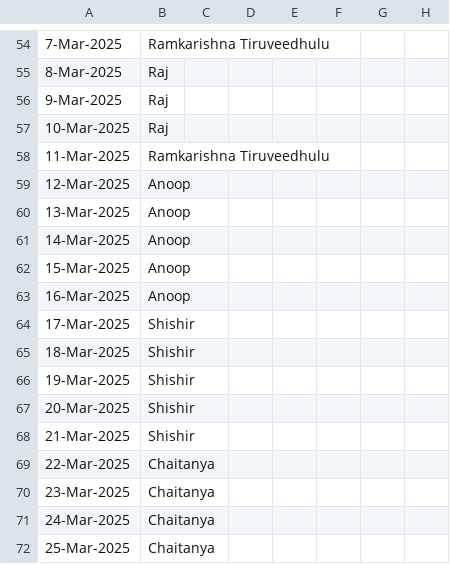
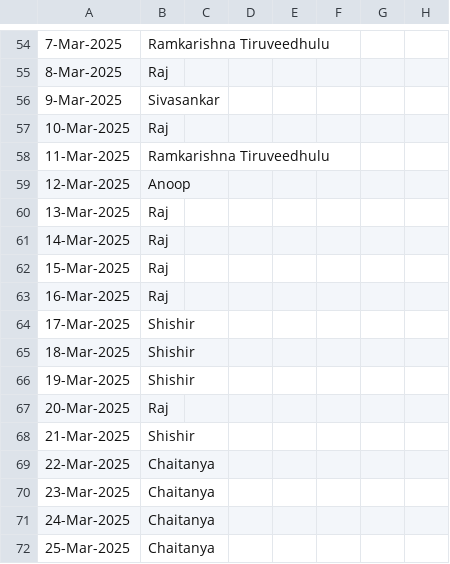
Before and after one commit to sriramchandra-in/isrc_web_app, a CSV file: tracker.csv, drawn as a sheet; only a part is shown, gaps mark what is left out; the diff names each change by its address in the sheet, - before the commit and + after, or states it on an @@ line.

```diff
--- a/tracker.csv
+++ b/tracker.csv
-B56: Raj
+B56: Sivasankar
-B60:B63: Anoop
+B60:B63: Raj
-B67: Shishir
+B67: Raj
```
Also changed, not shown: 1 other file.
